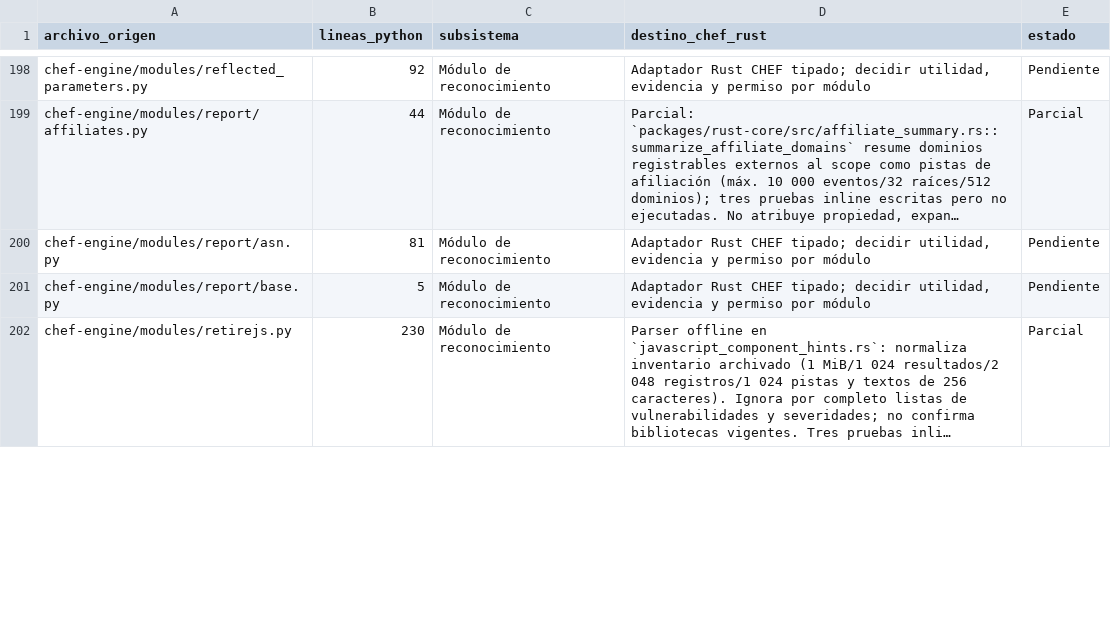
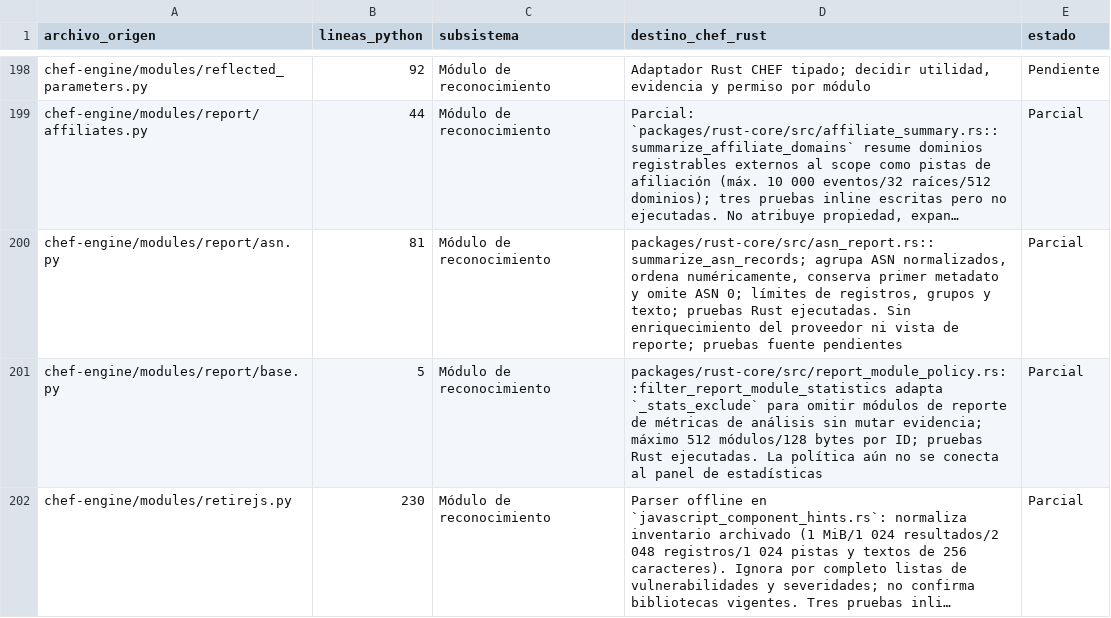
Before and after one commit to CyberStill-GmbH/CHEF, a CSV file: docs/migration/inventario-migracion.csv, drawn as a sheet; only a part is shown, gaps mark what is left out; long unchanged cells end in …; the diff covers the shown part only; the diff names each change by its address in the sheet, - before the commit and + after, or states it on an @@ line.

Commit message:
feat(rust): port archived BBOT helpers

```diff
--- a/docs/migration/inventario-migracion.csv
+++ b/docs/migration/inventario-migracion.csv
-D200 (destino_chef_rust): Adaptador Rust CHEF tipado; decidir utilidad, evidencia y permiso por módulo
+D200 (destino_chef_rust): packages/rust-core/src/asn_report.rs::summarize_asn_records; agrupa ASN normalizados, ordena numéricamente, conserva primer metadato y omite ASN 0; límites de registros, grupos y texto; pruebas Rust ejecutadas. Sin enriquecimiento del proveedor ni vista de reporte; pruebas fuente pendientes
-E200:E201 (estado): Pendiente
+E200:E201 (estado): Parcial
-D201 (destino_chef_rust): Adaptador Rust CHEF tipado; decidir utilidad, evidencia y permiso por módulo
+D201 (destino_chef_rust): packages/rust-core/src/report_module_policy.rs::filter_report_module_statistics adapta `_stats_exclude` para omitir módulos de reporte de métricas de análisis sin mutar evidencia; máximo 512 módulos/128 bytes por ID; pruebas Rust ejecutadas. La política aún no se conecta al panel de estadísticas
```
Also changed, not shown: 16 edited cells elsewhere in this file, 19 other files.
